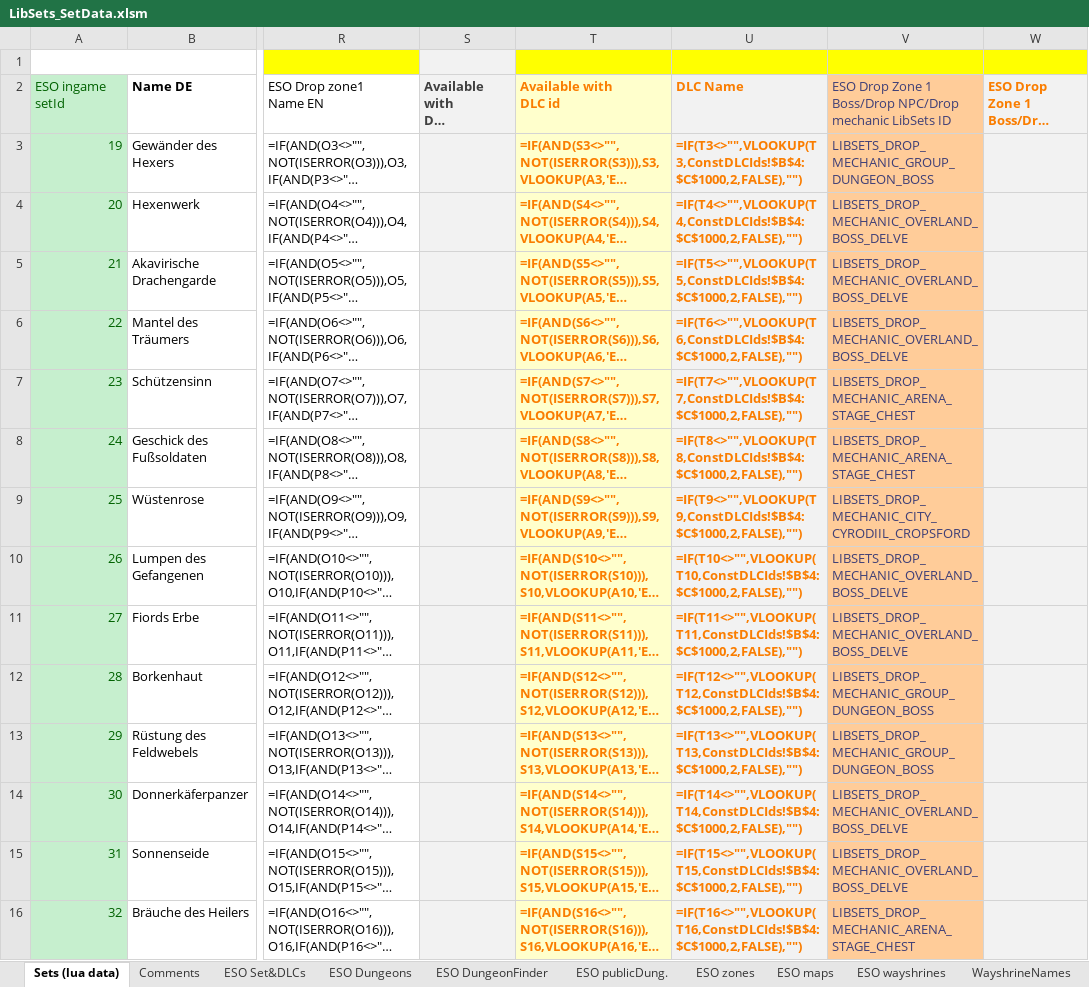
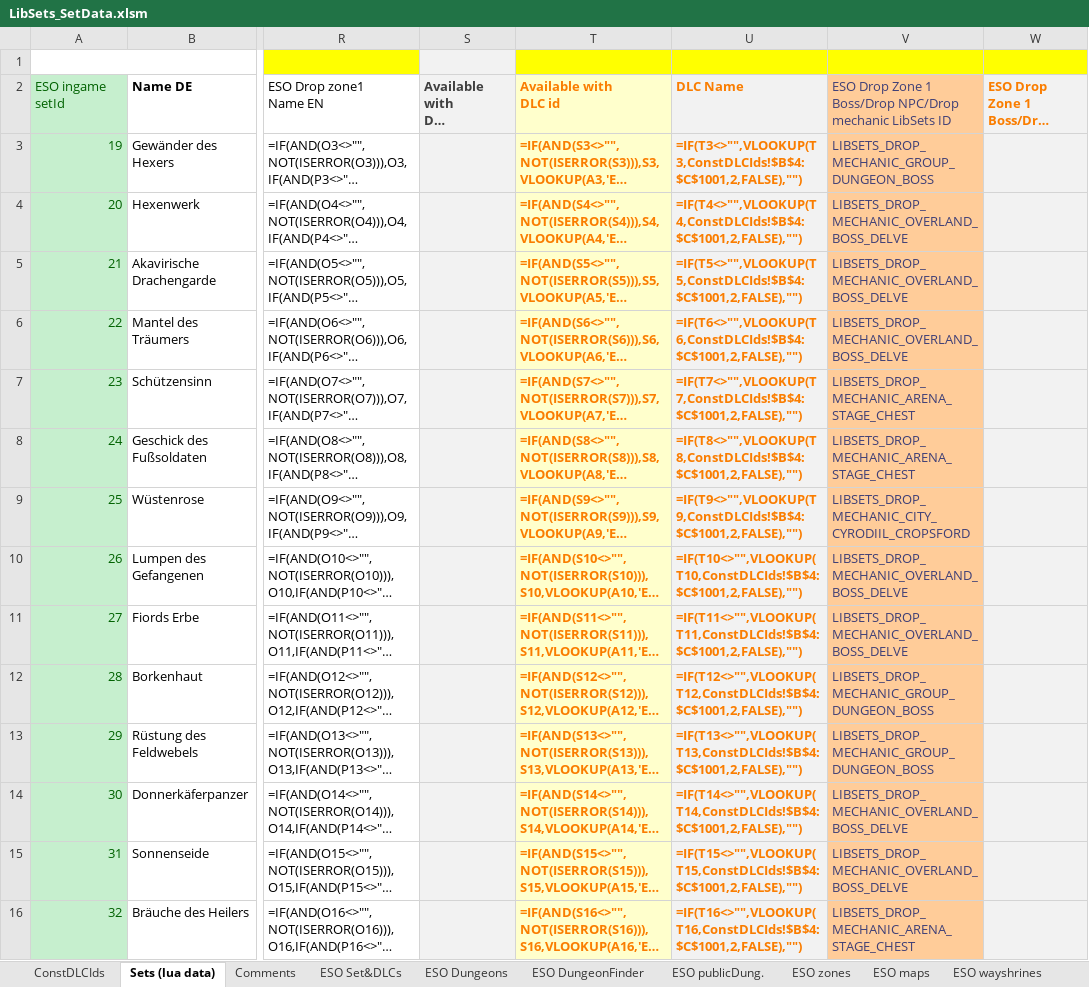
Before and after one commit to Baertram/LibSets, an Excel workbook: LibSets/Data/LibSets_SetData.xlsm, sheet Sets (lua data), drawn as a sheet; only a part is shown, gaps mark what is left out; long unchanged cells end in …; values as stored, in another font and other column widths than the file's, no borders; formulas are shown in place of their values; the diff covers the shown part only; the diff names each change by its address in the sheet, - before the commit and + after, or states it on an @@ line.

Commit message:
-Fixed debug function -Updated set itemIds and names -Added new DLCId for Season 2, 1

```diff
--- a/LibSets/Data/LibSets_SetData.xlsm (sheet Sets (lua data))
+++ b/LibSets/Data/LibSets_SetData.xlsm (sheet Sets (lua data))
@@ sheet tab unhidden: ConstDLCIds @@
-U3: =IF(T3<>"",VLOOKUP(T3,ConstDLCIds!$B$4:$C$1000,2,FALSE),"")
+U3: =IF(T3<>"",VLOOKUP(T3,ConstDLCIds!$B$4:$C$1001,2,FALSE),"")
-U4: =IF(T4<>"",VLOOKUP(T4,ConstDLCIds!$B$4:$C$1000,2,FALSE),"")
+U4: =IF(T4<>"",VLOOKUP(T4,ConstDLCIds!$B$4:$C$1001,2,FALSE),"")
-U5: =IF(T5<>"",VLOOKUP(T5,ConstDLCIds!$B$4:$C$1000,2,FALSE),"")
+U5: =IF(T5<>"",VLOOKUP(T5,ConstDLCIds!$B$4:$C$1001,2,FALSE),"")
-U6: =IF(T6<>"",VLOOKUP(T6,ConstDLCIds!$B$4:$C$1000,2,FALSE),"")
+U6: =IF(T6<>"",VLOOKUP(T6,ConstDLCIds!$B$4:$C$1001,2,FALSE),"")
-U7: =IF(T7<>"",VLOOKUP(T7,ConstDLCIds!$B$4:$C$1000,2,FALSE),"")
+U7: =IF(T7<>"",VLOOKUP(T7,ConstDLCIds!$B$4:$C$1001,2,FALSE),"")
-U8: =IF(T8<>"",VLOOKUP(T8,ConstDLCIds!$B$4:$C$1000,2,FALSE),"")
+U8: =IF(T8<>"",VLOOKUP(T8,ConstDLCIds!$B$4:$C$1001,2,FALSE),"")
-U9: =IF(T9<>"",VLOOKUP(T9,ConstDLCIds!$B$4:$C$1000,2,FALSE),"")
+U9: =IF(T9<>"",VLOOKUP(T9,ConstDLCIds!$B$4:$C$1001,2,FALSE),"")
-U10: =IF(T10<>"",VLOOKUP(T10,ConstDLCIds!$B$4:$C$1000,2,FALSE),"")
+U10: =IF(T10<>"",VLOOKUP(T10,ConstDLCIds!$B$4:$C$1001,2,FALSE),"")
-U11: =IF(T11<>"",VLOOKUP(T11,ConstDLCIds!$B$4:$C$1000,2,FALSE),"")
+U11: =IF(T11<>"",VLOOKUP(T11,ConstDLCIds!$B$4:$C$1001,2,FALSE),"")
-U12: =IF(T12<>"",VLOOKUP(T12,ConstDLCIds!$B$4:$C$1000,2,FALSE),"")
+U12: =IF(T12<>"",VLOOKUP(T12,ConstDLCIds!$B$4:$C$1001,2,FALSE),"")
-U13: =IF(T13<>"",VLOOKUP(T13,ConstDLCIds!$B$4:$C$1000,2,FALSE),"")
+U13: =IF(T13<>"",VLOOKUP(T13,ConstDLCIds!$B$4:$C$1001,2,FALSE),"")
-U14: =IF(T14<>"",VLOOKUP(T14,ConstDLCIds!$B$4:$C$1000,2,FALSE),"")
+U14: =IF(T14<>"",VLOOKUP(T14,ConstDLCIds!$B$4:$C$1001,2,FALSE),"")
-U15: =IF(T15<>"",VLOOKUP(T15,ConstDLCIds!$B$4:$C$1000,2,FALSE),"")
+U15: =IF(T15<>"",VLOOKUP(T15,ConstDLCIds!$B$4:$C$1001,2,FALSE),"")
-U16: =IF(T16<>"",VLOOKUP(T16,ConstDLCIds!$B$4:$C$1000,2,FALSE),"")
+U16: =IF(T16<>"",VLOOKUP(T16,ConstDLCIds!$B$4:$C$1001,2,FALSE),"")
```
Also changed, not shown: 711 edited cells elsewhere in this sheet, sheet ESO zones, sheet ESO Set&DLCs, sheet ESO Dungeons, sheet ESO publicDung., 4 other files.
